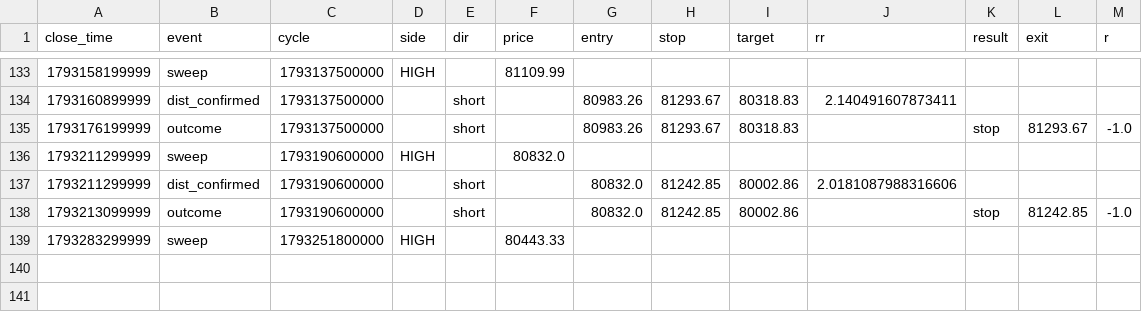
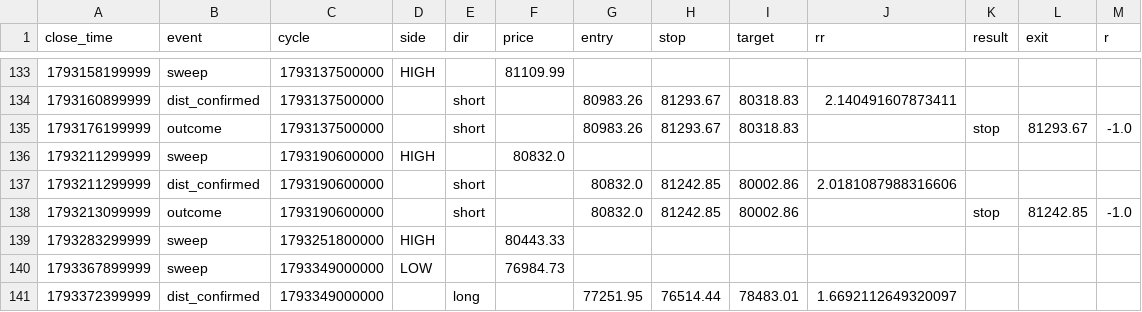
Before and after one commit to rahulrtk74747474-glitch/Scraping_and_testing, a CSV file: data/btc_signals.csv, drawn as a sheet; only a part is shown, gaps mark what is left out.

```diff
--- a/data/btc_signals.csv
+++ b/data/btc_signals.csv
@@ -139 +139,3 @@ close_time,event,cycle,side,dir,price,entry,stop,target,rr,result,exit,r
 1793283299999,sweep,1793251800000,HIGH,,80443.33,,,,,,,
+1793367899999,sweep,1793349000000,LOW,,76984.73,,,,,,,
+1793372399999,dist_confirmed,1793349000000,,long,,77251.95,76514.44,78483.01,1.6692112649320097,,,
```
Also changed, not shown: data/btc_orders.csv, data/btc_snapshots.csv, 2 other files.
